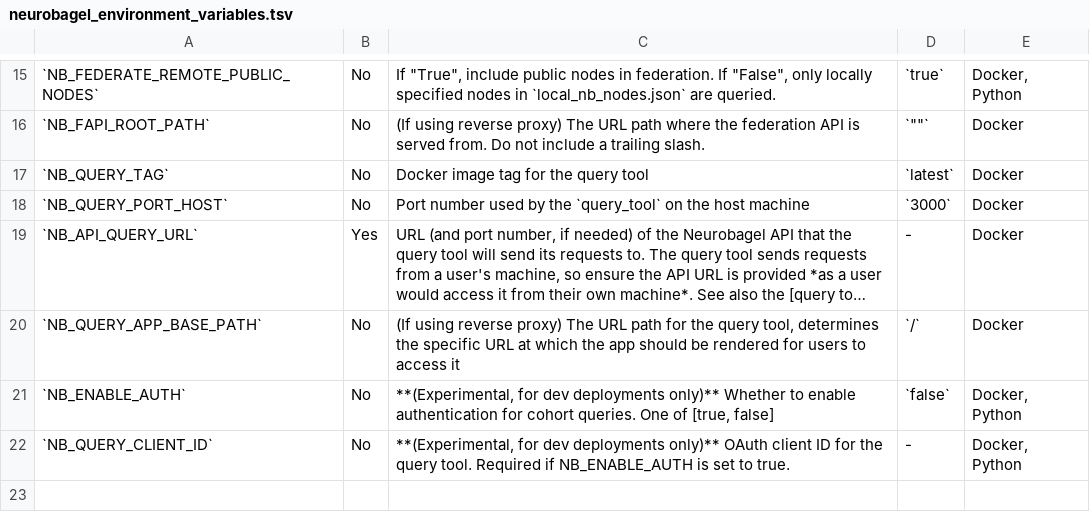
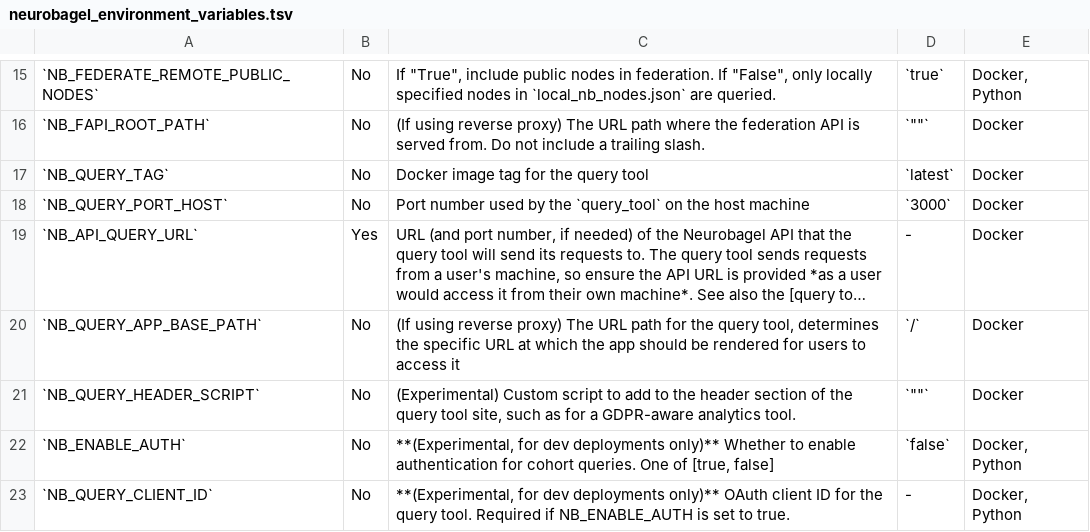
Before and after one commit to neurobagel/recipes, a TSV file: docs/neurobagel_environment_variables.tsv, drawn as a sheet; only a part is shown, gaps mark what is left out; long unchanged cells end in …; the diff names each change by its address in the sheet, - before the commit and + after, or states it on an @@ line.

Commit message:
add NB_QUERY_HEADER_SCRIPT + fix missing NB_MIN_CELL_SIZE

```diff
--- a/docs/neurobagel_environment_variables.tsv
+++ b/docs/neurobagel_environment_variables.tsv
+row 21: `NB_QUERY_HEADER_SCRIPT` | No | (Experimental) Custom script to add to the header section of the query tool site, such as for a GDPR-aware analytics tool. | `""` | Docker
```
Also changed, not shown: 2 other files.
